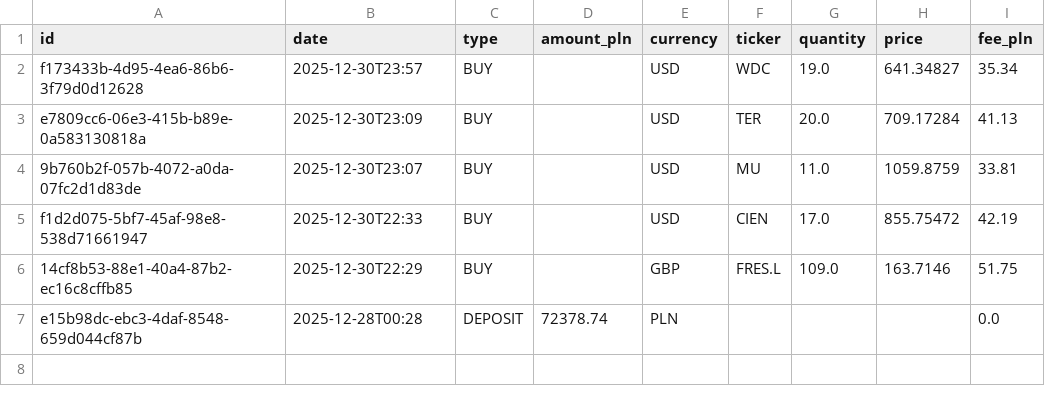
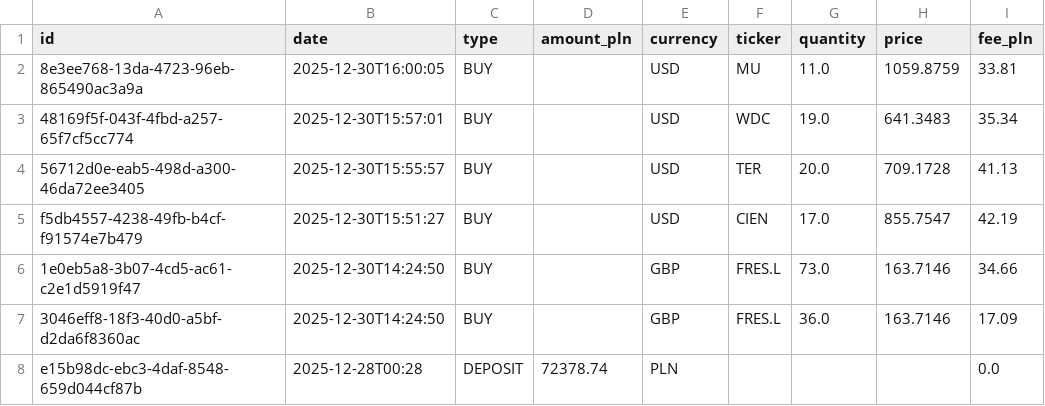
Before and after one commit to marcinpaton/backTesterPython, a CSV file: backend/data/transactions.csv, drawn as a sheet.

Commit message:
transactions import

```diff
--- a/backend/data/transactions.csv
+++ b/backend/data/transactions.csv
@@ -1,7 +1,8 @@
 id,date,type,amount_pln,currency,ticker,quantity,price,fee_pln
-f173433b-4d95-4ea6-86b6-3f79d0d12628,2025-12-30T23:57,BUY,,USD,WDC,19.0,641.34827,35.34
-e7809cc6-06e3-415b-b89e-0a583130818a,2025-12-30T23:09,BUY,,USD,TER,20.0,709.17284,41.13
-9b760b2f-057b-4072-a0da-07fc2d1d83de,2025-12-30T23:07,BUY,,USD,MU,11.0,1059.8759,33.81
-f1d2d075-5bf7-45af-98e8-538d71661947,2025-12-30T22:33,BUY,,USD,CIEN,17.0,855.75472,42.19
-14cf8b53-88e1-40a4-87b2-ec16c8cffb85,2025-12-30T22:29,BUY,,GBP,FRES.L,109.0,163.7146,51.75
+8e3ee768-13da-4723-96eb-865490ac3a9a,2025-12-30T16:00:05,BUY,,USD,MU,11.0,1059.8759,33.81
+48169f5f-043f-4fbd-a257-65f7cf5cc774,2025-12-30T15:57:01,BUY,,USD,WDC,19.0,641.3483,35.34
+56712d0e-eab5-498d-a300-46da72ee3405,2025-12-30T15:55:57,BUY,,USD,TER,20.0,709.1728,41.13
+f5db4557-4238-49fb-b4cf-f91574e7b479,2025-12-30T15:51:27,BUY,,USD,CIEN,17.0,855.7547,42.19
+1e0eb5a8-3b07-4cd5-ac61-c2e1d5919f47,2025-12-30T14:24:50,BUY,,GBP,FRES.L,73.0,163.7146,34.66
+3046eff8-18f3-40d0-a5bf-d2da6f8360ac,2025-12-30T14:24:50,BUY,,GBP,FRES.L,36.0,163.7146,17.09
 e15b98dc-ebc3-4daf-8548-659d044cf87b,2025-12-28T00:28,DEPOSIT,72378.74,PLN,,,,0.0
```
Also changed, not shown: backend/data/currency_prices.csv, backend/data/transactions_stock_prices.csv, 3 other files.
